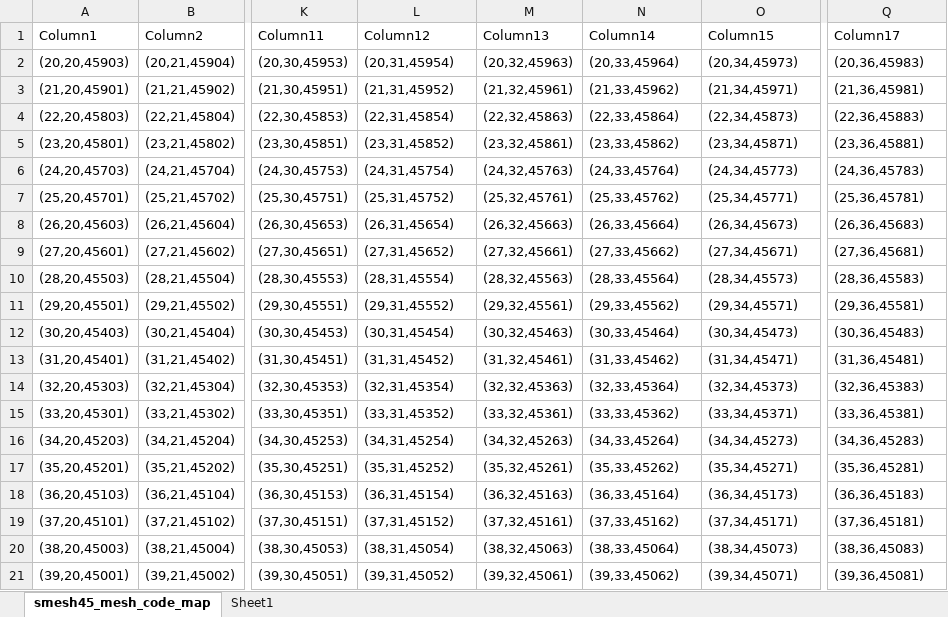
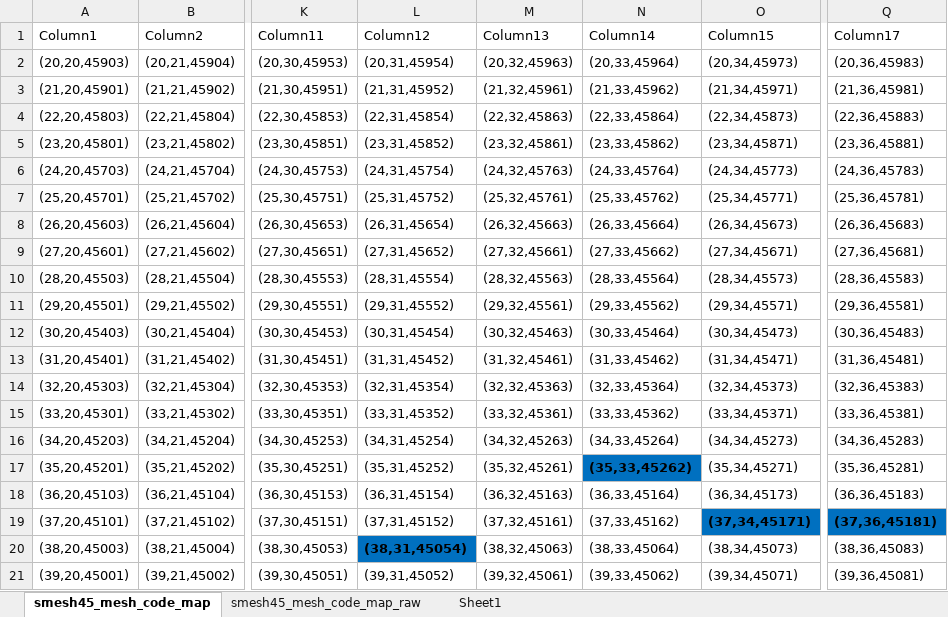
Before and after one commit to t-daisuke/reservoir_lab, an Excel workbook: smesh45_mesh_code_map.xlsx, sheet smesh45_mesh_code_map, drawn as a sheet; only a part is shown, gaps mark what is left out; values as stored, in another font and other column widths than the file's, no borders; table styles not drawn; the diff names each change by its address in the sheet, - before the commit and + after, or states it on an @@ line.

```diff
--- a/smesh45_mesh_code_map.xlsx (sheet smesh45_mesh_code_map)
+++ b/smesh45_mesh_code_map.xlsx (sheet smesh45_mesh_code_map)
+sheet tab: smesh45_mesh_code_map_raw
@@ N17 fill: none → #0070C0, bold: off → on @@
@@ O19 fill: none → #0070C0, bold: off → on @@
@@ Q19 fill: none → #0070C0, bold: off → on @@
@@ L20 fill: none → #0070C0, bold: off → on @@
```
Also changed, not shown: 1 other file.
